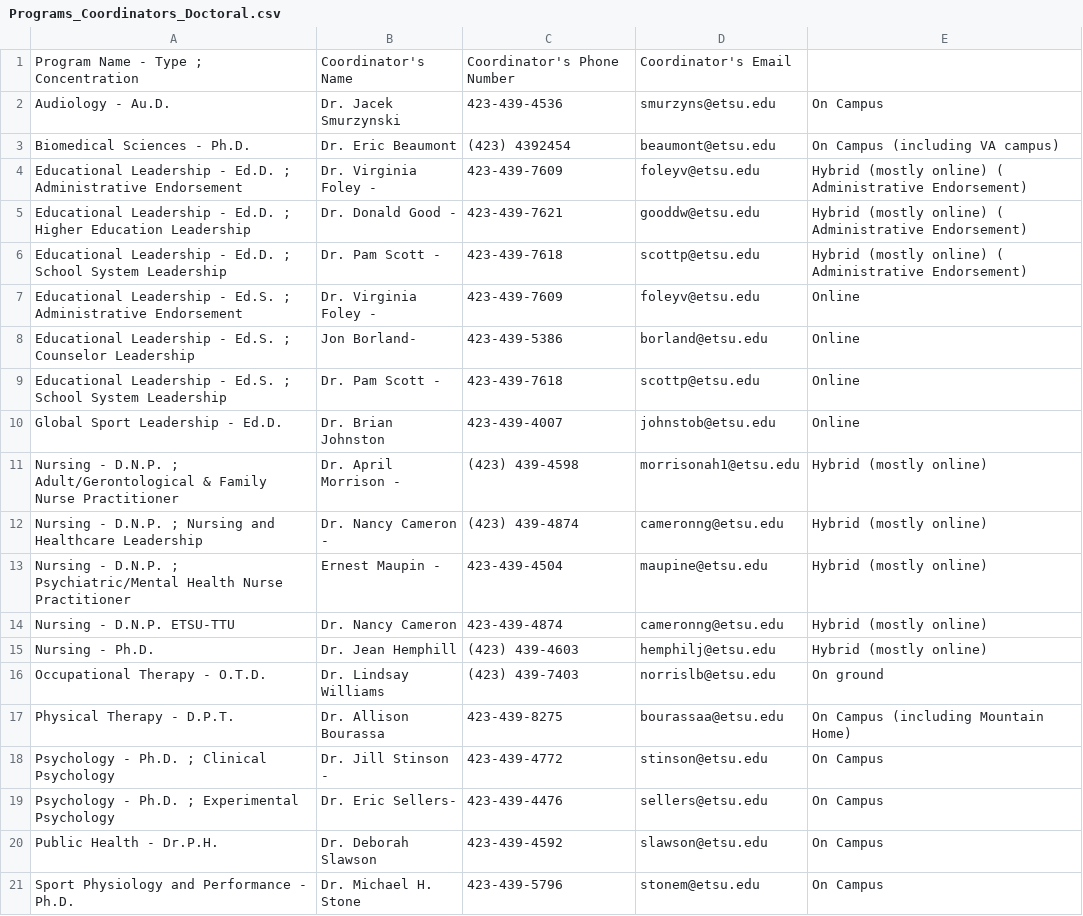
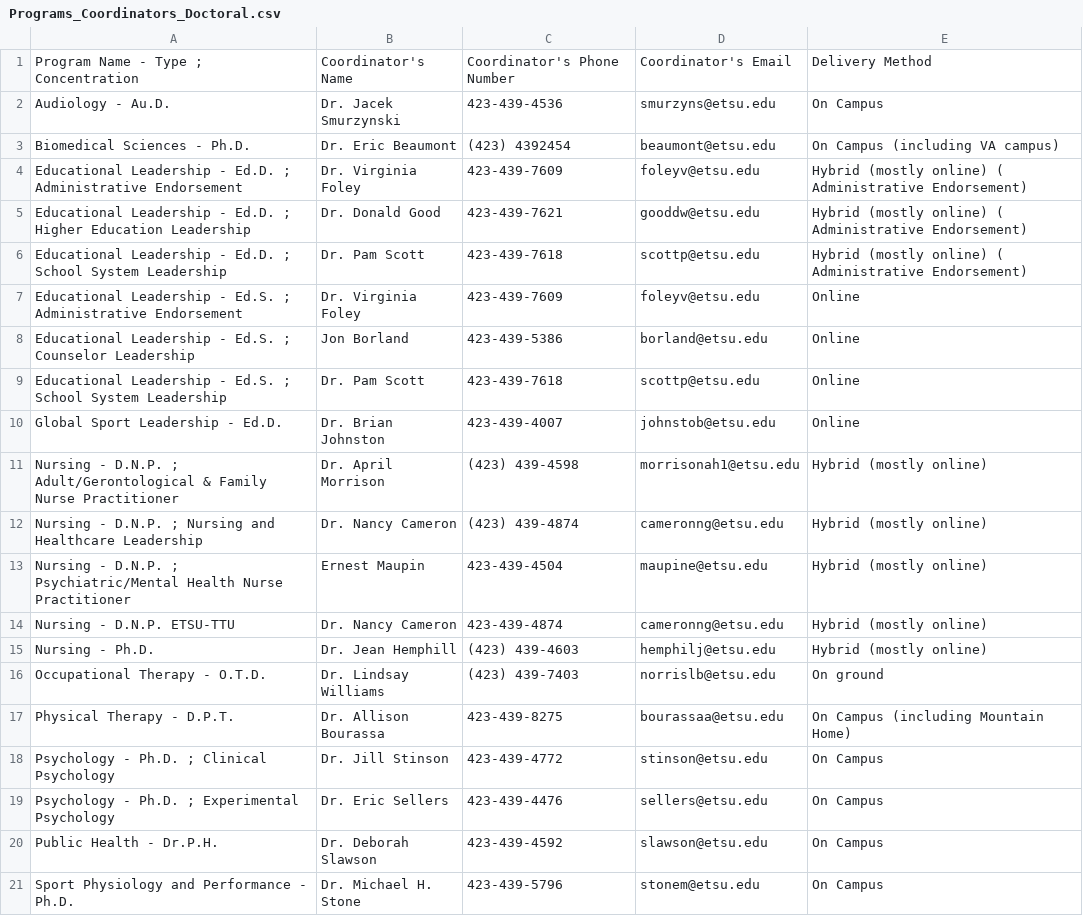
Before and after one commit to calebisholaa/WebScrapper, a CSV file: Programs_Coordinators_Doctoral.csv, drawn as a sheet.

```diff
--- a/Programs_Coordinators_Doctoral.csv
+++ b/Programs_Coordinators_Doctoral.csv
@@ -1,14 +1,14 @@
-Program Name - Type ; Concentration,Coordinator's Name,Coordinator's Phone Number,Coordinator's Email
+Program Name - Type ; Concentration,Coordinator's Name,Coordinator's Phone Number,Coordinator's Email,Delivery Method
 Audiology - Au.D.,Dr. Jacek Smurzynski,423-439-4536,smurzyns@etsu.edu,On Campus
 Biomedical Sciences - Ph.D.,Dr. Eric Beaumont,(423) 4392454,beaumont@etsu.edu,On Campus (including VA campus)
-Educational Leadership - Ed.D. ; Administrative Endorsement,Dr. Virginia Foley -,423-439-7609,foleyv@etsu.edu,Hybrid (mostly online) ( Administrative Endorsement)
-Educational Leadership - Ed.D. ; Higher Education Leadership,Dr. Donald Good -,423-439-7621,gooddw@etsu.edu,Hybrid (mostly online) ( Administrative Endorsement)
-Educational Leadership - Ed.D. ; School System Leadership,Dr. Pam Scott -,423-439-7618,scottp@etsu.edu,Hybrid (mostly online) ( Administrative Endorsement)
-Educational Leadership - Ed.S. ; Administrative Endorsement,Dr. Virginia Foley -,423-439-7609,foleyv@etsu.edu,Online
-Educational Leadership - Ed.S. ; Counselor Leadership,Jon Borland-,423-439-5386,borland@etsu.edu,Online
-Educational Leadership - Ed.S. ; School System Leadership,Dr. Pam Scott -,423-439-7618,scottp@etsu.edu,Online
+Educational Leadership - Ed.D. ; Administrative Endorsement,Dr. Virginia Foley ,423-439-7609,foleyv@etsu.edu,Hybrid (mostly online) ( Administrative Endorsement)
+Educational Leadership - Ed.D. ; Higher Education Leadership,Dr. Donald Good ,423-439-7621,gooddw@etsu.edu,Hybrid (mostly online) ( Administrative Endorsement)
+Educational Leadership - Ed.D. ; School System Leadership,Dr. Pam Scott ,423-439-7618,scottp@etsu.edu,Hybrid (mostly online) ( Administrative Endorsement)
+Educational Leadership - Ed.S. ; Administrative Endorsement,Dr. Virginia Foley ,423-439-7609,foleyv@etsu.edu,Online
+Educational Leadership - Ed.S. ; Counselor Leadership,Jon Borland,423-439-5386,borland@etsu.edu,Online
+Educational Leadership - Ed.S. ; School System Leadership,Dr. Pam Scott ,423-439-7618,scottp@etsu.edu,Online
 Global Sport Leadership - Ed.D.,Dr. Brian Johnston,423-439-4007,johnstob@etsu.edu,Online
-Nursing - D.N.P. ; Adult/Gerontological & Family Nurse Practitioner,Dr. April Morrison -,(423) 439-4598,morrisonah1@etsu.edu,Hybrid (mostly online)
-Nursing - D.N.P. ; Nursing and Healthcare Leadership,Dr. Nancy Cameron -,(423) 439-4874,cameronng@etsu.edu,Hybrid (mostly online)
-Nursing - D.N.P. ; Psychiatric/Mental Health Nurse Practitioner,Ernest Maupin -,423-439-4504,maupine@etsu.edu,Hybrid (mostly online)
+Nursing - D.N.P. ; Adult/Gerontological & Family Nurse Practitioner,Dr. April Morrison ,(423) 439-4598,morrisonah1@etsu.edu,Hybrid (mostly online)
+Nursing - D.N.P. ; Nursing and Healthcare Leadership,Dr. Nancy Cameron ,(423) 439-4874,cameronng@etsu.edu,Hybrid (mostly online)
+Nursing - D.N.P. ; Psychiatric/Mental Health Nurse Practitioner,Ernest Maupin ,423-439-4504,maupine@etsu.edu,Hybrid (mostly online)
 Nursing - D.N.P. ETSU-TTU,Dr. Nancy Cameron,423-439-4874,cameronng@etsu.edu,Hybrid (mostly online)
@@ -17,4 +17,4 @@ Occupational Therapy - O.T.D.,Dr. Lindsay Williams,(423) 439-7403,norrislb@etsu.
 Physical Therapy - D.P.T.,Dr. Allison Bourassa,423-439-8275,bourassaa@etsu.edu,On Campus (including Mountain Home)
-Psychology - Ph.D. ; Clinical Psychology,Dr. Jill Stinson -,423-439-4772,stinson@etsu.edu,On Campus
-Psychology - Ph.D. ; Experimental Psychology,Dr. Eric Sellers-,423-439-4476,sellers@etsu.edu,On Campus
+Psychology - Ph.D. ; Clinical Psychology,Dr. Jill Stinson ,423-439-4772,stinson@etsu.edu,On Campus
+Psychology - Ph.D. ; Experimental Psychology,Dr. Eric Sellers,423-439-4476,sellers@etsu.edu,On Campus
 Public Health - Dr.P.H.,Dr. Deborah Slawson,423-439-4592,slawson@etsu.edu,On Campus
```
Also changed, not shown: Programs_Coordinators_Certificate.csv, Programs_Coordinators_Masters.csv, 10 other files.
